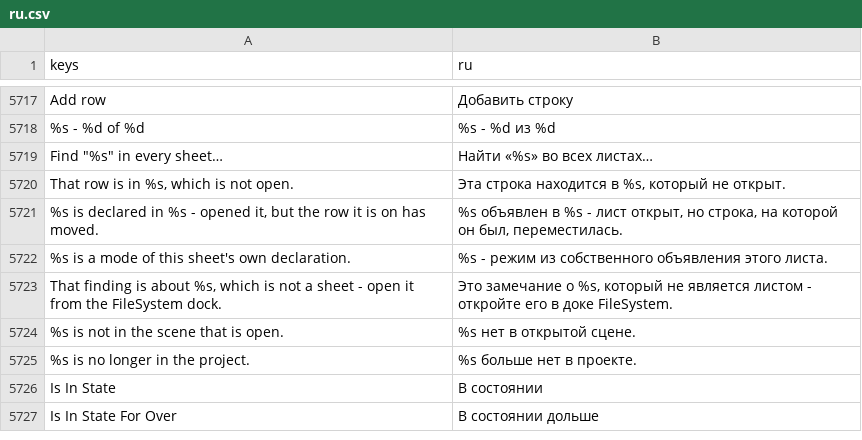
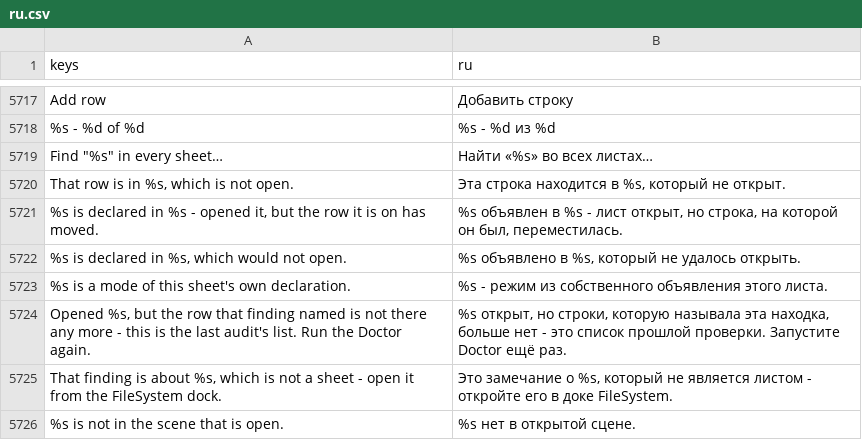
Before and after one commit to SalmanShhh/Godot-EventSheet-Visual-Scripting, a CSV file: addons/eventsheet/translations/ru.csv, drawn as a sheet; only a part is shown, gaps mark what is left out; the shorter side is filled out with more unchanged rows; the diff names each change by its address in the sheet, - before the commit and + after, or states it on an @@ line.

Commit message:
fix(ask): both silent answer doors say what they could not reach
The file's own rule is that nothing on the ladder silently does
nothing, and two of the four doors did. A declaration whose sheet would
not open returned with no message. A finding discarded the result of
revealing its row - which is precisely the stale case, since the list is
the last audit's, so a finding the reader had already fixed opened the
sheet and then did nothing at all. Both now say where they got to, and
the second says why, in nine languages.

```diff
--- a/addons/eventsheet/translations/ru.csv
+++ b/addons/eventsheet/translations/ru.csv
+row 5722: %s is declared in %s, which would not open. | %s объявлено в %s, который не удалось открыть.
+row 5724: Opened %s, but the row that finding named is not there any more - this is the last audit's list. Run the Doctor again. | %s открыт, но строки, которую называла эта находка, больше нет - это список прошлой проверки. Запустите Doctor ещё раз.
```
Also changed, not shown: addons/eventsheet/translations/de.csv, addons/eventsheet/translations/es.csv, 9 other files.
